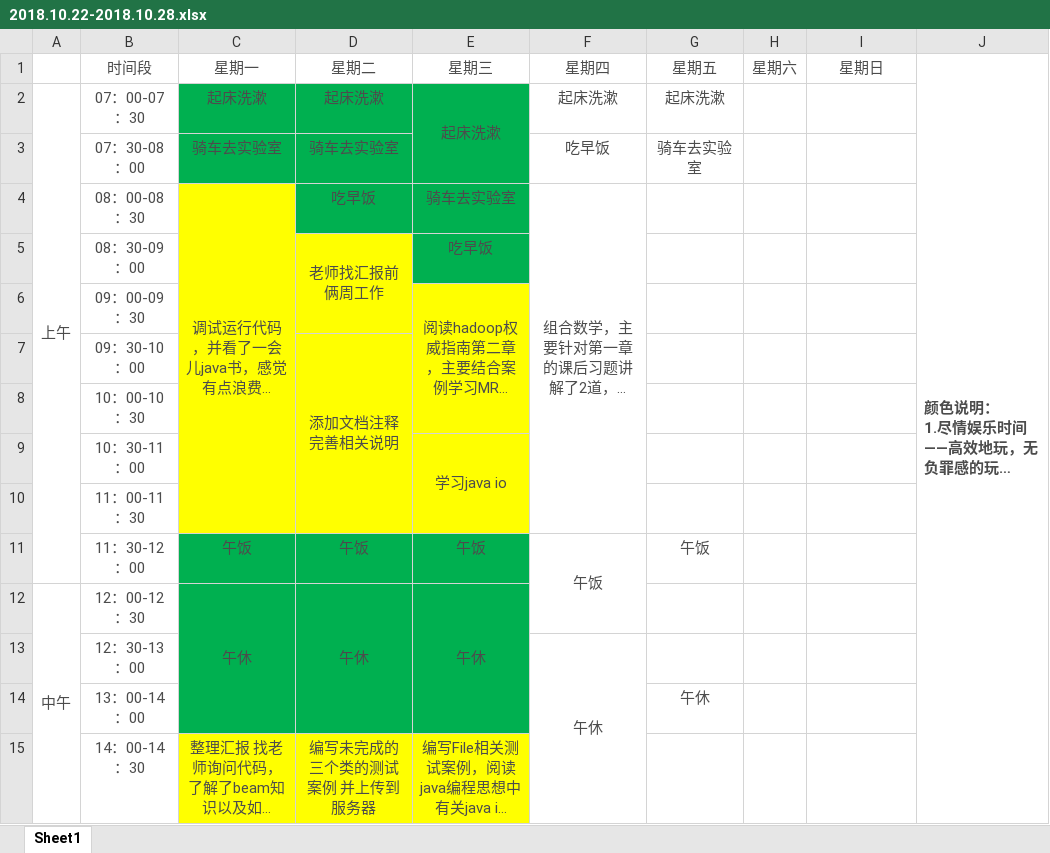
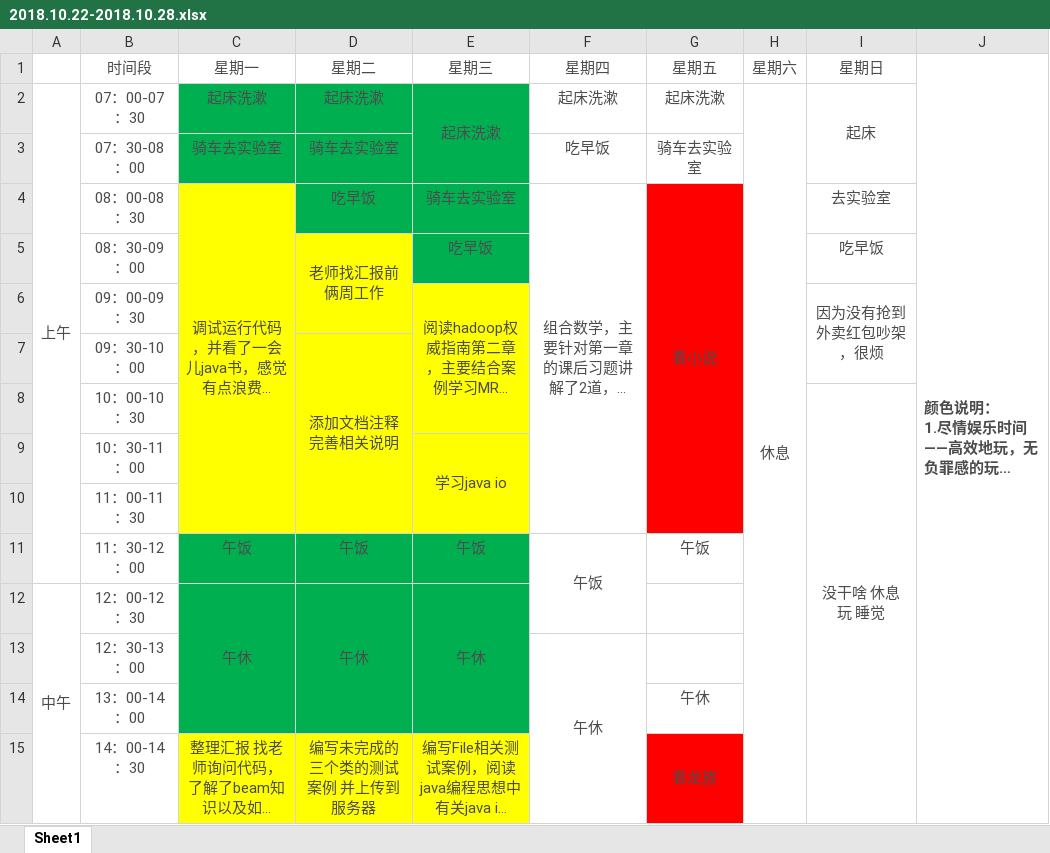
Before and after one commit to YaboSun/Schedule-and-Plan, an Excel workbook: 2018.10.22-2018.10.28.xlsx, sheet Sheet1, drawn as a sheet; only a part is shown; long unchanged cells end in …; values as stored, in another font and other column widths than the file's, no borders; the diff covers the shown part only; the diff names each change by its address in the sheet, - before the commit and + after, or states it on an @@ line.

Commit message:
2018.10.26-28

```diff
--- a/2018.10.22-2018.10.28.xlsx (sheet Sheet1)
+++ b/2018.10.22-2018.10.28.xlsx (sheet Sheet1)
-H2: (empty)
+H2: 休息
+H2:H34 merged
-I2: (empty)
+I2: 起床
+I2:I3 merged
-G4: (empty)
+G4: 看小说
-G4:G10 fill: none
+G4:G10 fill: #FF0000
+G4:G10 merged
-I4: (empty)
+I4: 去实验室
-I5: (empty)
+I5: 吃早饭
-I6: (empty)
+I6: 因为没有抢到外卖红包吵架，很烦
+I6:I7 merged
-I8: (empty)
+I8: 没干啥 休息 玩 睡觉
+I8:I31 merged
-G15: (empty)
+G15: 看龙族
-G15 fill: none
+G15 fill: #FF0000
+G15:G21 merged
```
Also changed, not shown: 2 edited cells, cell formats and merged cells elsewhere in this sheet.
